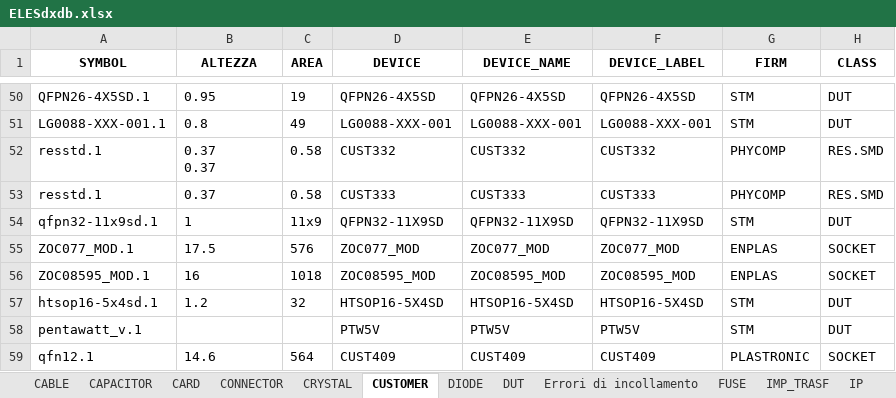
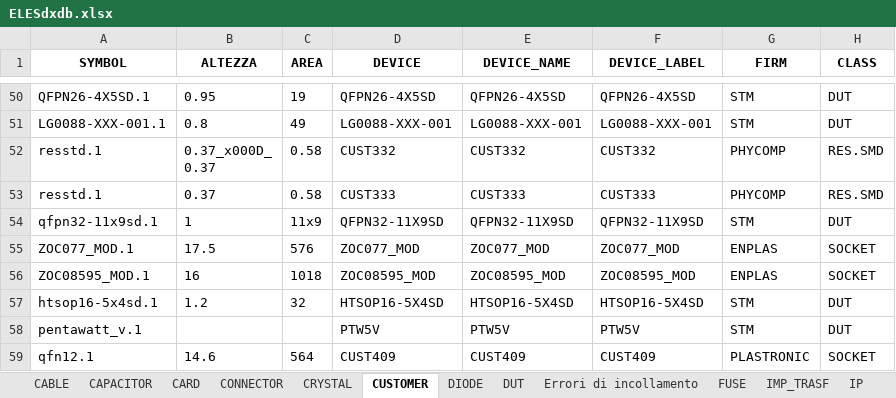
Before and after one commit to cggazca/EDM-Library-Cleanser-Wizard, an Excel workbook: ELESdxdb.xlsx, sheet CUSTOMER, drawn as a sheet; only a part is shown, gaps mark what is left out; values as stored, in another font and other column widths than the file's, no borders; ↵ is a line break in a cell; the diff names each change by its address in the sheet, - before the commit and + after, or states it on an @@ line.

```diff
--- a/ELESdxdb.xlsx (sheet CUSTOMER)
+++ b/ELESdxdb.xlsx (sheet CUSTOMER)
-B52 (ALTEZZA): 0.37 ↵ 0.37
+B52 (ALTEZZA): 0.37_x000D_ ↵ 0.37
```
Also changed, not shown: sheet DUT, sheet RELAY, sheet RESISTOR, sheet ITG, sheet Serie74, sheet CARD, 2 more sheets, other sheet tabs, 3 other files.
